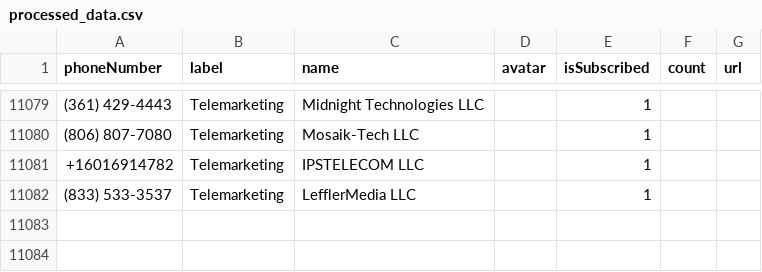
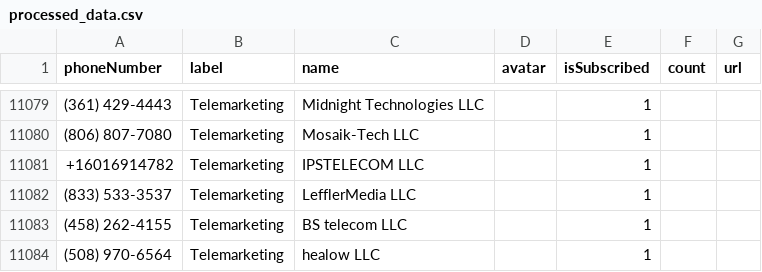
Before and after one commit to haygcao/vccard, a CSV file: US/processed_data.csv, drawn as a sheet; only a part is shown, gaps mark what is left out; the diff names each change by its address in the sheet, - before the commit and + after, or states it on an @@ line.

```diff
--- a/US/processed_data.csv
+++ b/US/processed_data.csv
+row 11083: (458) 262-4155 | Telemarketing | BS telecom LLC |  | 1
+row 11084: (508) 970-6564 | Telemarketing | healow LLC |  | 1
```
Also changed, not shown: US/processed_v2.csv.
